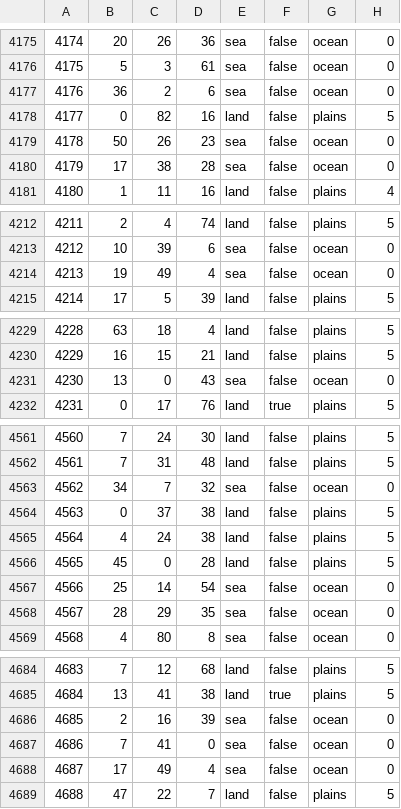
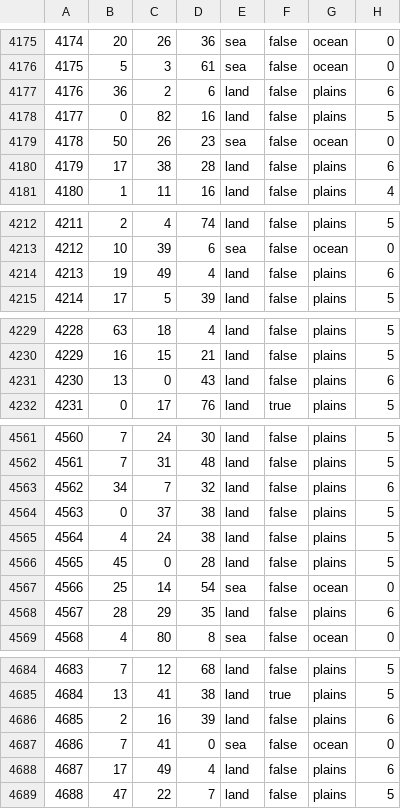
Before and after one commit to HerderDg/thelastdaysofpoland, a CSV file: map/definition.csv, drawn as a sheet; only a part is shown, gaps mark what is left out; the diff covers the shown part only.

```diff
--- a/map/definition.csv
+++ b/map/definition.csv
@@ -4176,6 +4176,6 @@
 4175;5;3;61;sea;false;ocean;0
-4176;36;2;6;sea;false;ocean;0
+4176;36;2;6;land;false;plains;6
 4177;0;82;16;land;false;plains;5
 4178;50;26;23;sea;false;ocean;0
-4179;17;38;28;sea;false;ocean;0
+4179;17;38;28;land;false;plains;6
 4180;1;11;16;land;false;plains;4
@@ -4213,3 +4213,3 @@
 4212;10;39;6;sea;false;ocean;0
-4213;19;49;4;sea;false;ocean;0
+4213;19;49;4;land;false;plains;6
 4214;17;5;39;land;false;plains;5
@@ -4230,3 +4230,3 @@
 4229;16;15;21;land;false;plains;5
-4230;13;0;43;sea;false;ocean;0
+4230;13;0;43;land;false;plains;6
 4231;0;17;76;land;true;plains;5
@@ -4562,3 +4562,3 @@
 4561;7;31;48;land;false;plains;5
-4562;34;7;32;sea;false;ocean;0
+4562;34;7;32;land;false;plains;6
 4563;0;37;38;land;false;plains;5
@@ -4567,3 +4567,3 @@
 4566;25;14;54;sea;false;ocean;0
-4567;28;29;35;sea;false;ocean;0
+4567;28;29;35;land;false;plains;6
 4568;4;80;8;sea;false;ocean;0
@@ -4685,5 +4685,5 @@
 4684;13;41;38;land;true;plains;5
-4685;2;16;39;sea;false;ocean;0
+4685;2;16;39;land;false;plains;6
 4686;7;41;0;sea;false;ocean;0
-4687;17;49;4;sea;false;ocean;0
+4687;17;49;4;land;false;plains;6
 4688;47;22;7;land;false;plains;5
```
Also changed, not shown: 108 edited cells elsewhere in this file, 13 other files.
